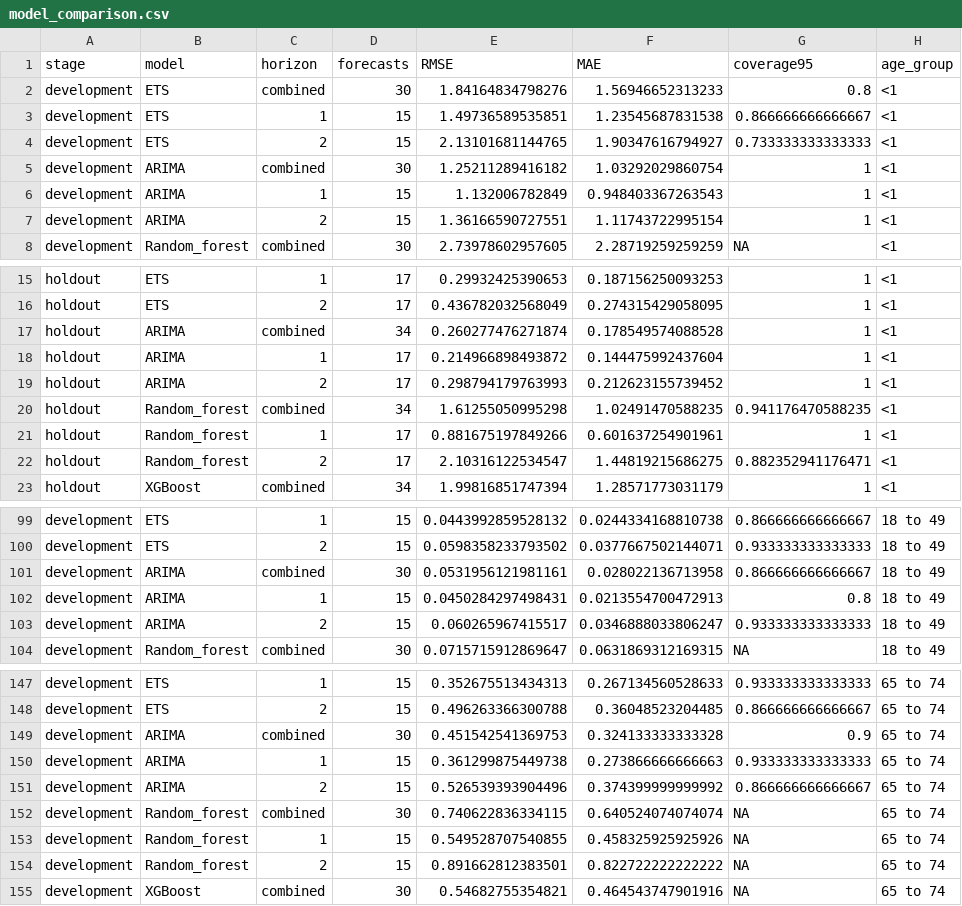
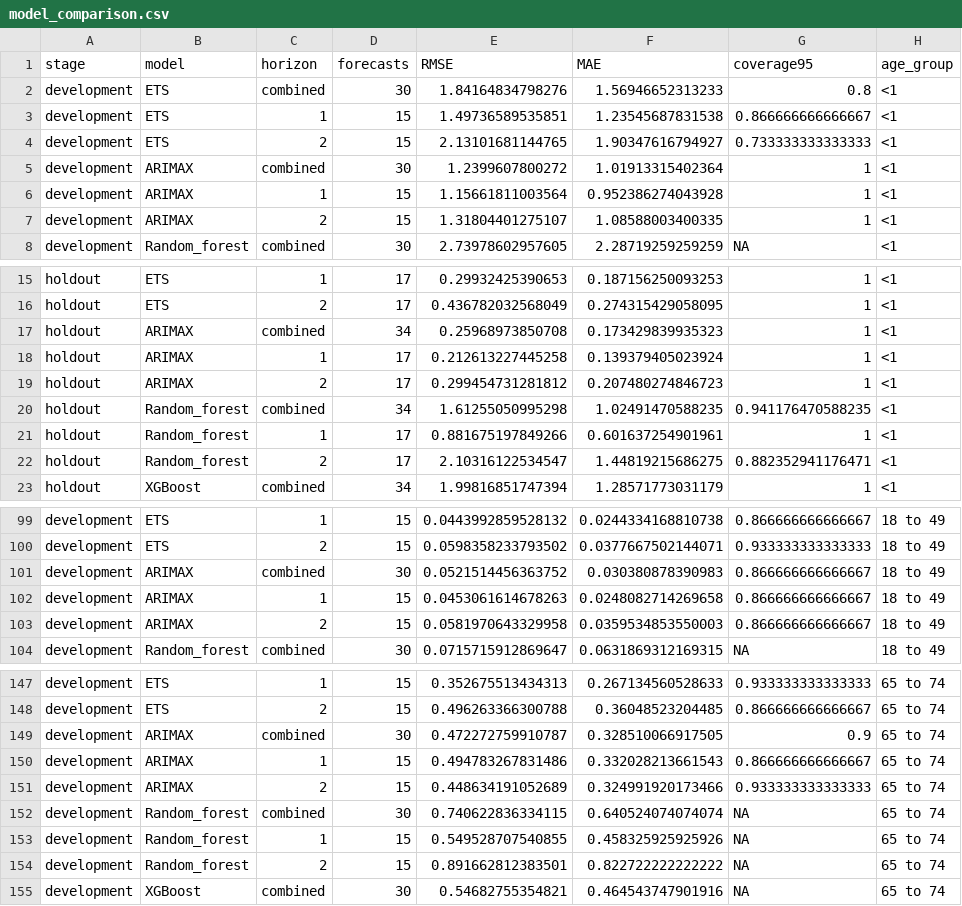
Before and after one commit to pengyuwang0828/PHO-RSV-bed-occupancy, a CSV file: PHO_RSV_Bed_Occupancy/output/model_comparison.csv, drawn as a sheet; only a part is shown, gaps mark what is left out; the diff covers the shown part only.

```diff
--- a/PHO_RSV_Bed_Occupancy/output/model_comparison.csv
+++ b/PHO_RSV_Bed_Occupancy/output/model_comparison.csv
@@ -4,5 +4,5 @@
 "development","ETS","2",15,2.13101681144765,1.90347616794927,0.733333333333333,"<1"
-"development","ARIMA","combined",30,1.25211289416182,1.03292029860754,1,"<1"
-"development","ARIMA","1",15,1.132006782849,0.948403367263543,1,"<1"
-"development","ARIMA","2",15,1.36166590727551,1.11743722995154,1,"<1"
+"development","ARIMAX","combined",30,1.2399607800272,1.01913315402364,1,"<1"
+"development","ARIMAX","1",15,1.15661811003564,0.952386274043928,1,"<1"
+"development","ARIMAX","2",15,1.31804401275107,1.08588003400335,1,"<1"
 "development","Random_forest","combined",30,2.73978602957605,2.28719259259259,NA,"<1"
@@ -16,5 +16,5 @@
 "holdout","ETS","2",17,0.436782032568049,0.274315429058095,1,"<1"
-"holdout","ARIMA","combined",34,0.260277476271874,0.178549574088528,1,"<1"
-"holdout","ARIMA","1",17,0.214966898493872,0.144475992437604,1,"<1"
-"holdout","ARIMA","2",17,0.298794179763993,0.212623155739452,1,"<1"
+"holdout","ARIMAX","combined",34,0.25968973850708,0.173429839935323,1,"<1"
+"holdout","ARIMAX","1",17,0.212613227445258,0.139379405023924,1,"<1"
+"holdout","ARIMAX","2",17,0.299454731281812,0.207480274846723,1,"<1"
 "holdout","Random_forest","combined",34,1.61255050995298,1.02491470588235,0.941176470588235,"<1"
@@ -100,5 +100,5 @@
 "development","ETS","2",15,0.0598358233793502,0.0377667502144071,0.933333333333333,"18 to 49"
-"development","ARIMA","combined",30,0.0531956121981161,0.028022136713958,0.866666666666667,"18 to 49"
-"development","ARIMA","1",15,0.0450284297498431,0.0213554700472913,0.8,"18 to 49"
-"development","ARIMA","2",15,0.060265967415517,0.0346888033806247,0.933333333333333,"18 to 49"
+"development","ARIMAX","combined",30,0.0521514456363752,0.030380878390983,0.866666666666667,"18 to 49"
+"development","ARIMAX","1",15,0.0453061614678263,0.0248082714269658,0.866666666666667,"18 to 49"
+"development","ARIMAX","2",15,0.0581970643329958,0.0359534853550003,0.866666666666667,"18 to 49"
 "development","Random_forest","combined",30,0.0715715912869647,0.0631869312169315,NA,"18 to 49"
@@ -148,5 +148,5 @@
 "development","ETS","2",15,0.496263366300788,0.36048523204485,0.866666666666667,"65 to 74"
-"development","ARIMA","combined",30,0.451542541369753,0.324133333333328,0.9,"65 to 74"
-"development","ARIMA","1",15,0.361299875449738,0.273866666666663,0.933333333333333,"65 to 74"
-"development","ARIMA","2",15,0.526539393904496,0.374399999999992,0.866666666666667,"65 to 74"
+"development","ARIMAX","combined",30,0.472272759910787,0.328510066917505,0.9,"65 to 74"
+"development","ARIMAX","1",15,0.494783267831486,0.332028213661543,0.866666666666667,"65 to 74"
+"development","ARIMAX","2",15,0.448634191052689,0.324991920173466,0.933333333333333,"65 to 74"
 "development","Random_forest","combined",30,0.740622836334115,0.640524074074074,NA,"65 to 74"
```
Also changed, not shown: 117 edited cells elsewhere in this file, PHO_RSV_Bed_Occupancy/output/all_models_forecast.csv, PHO_RSV_Bed_Occupancy/output/selected_forecast.csv, 26 other files.
